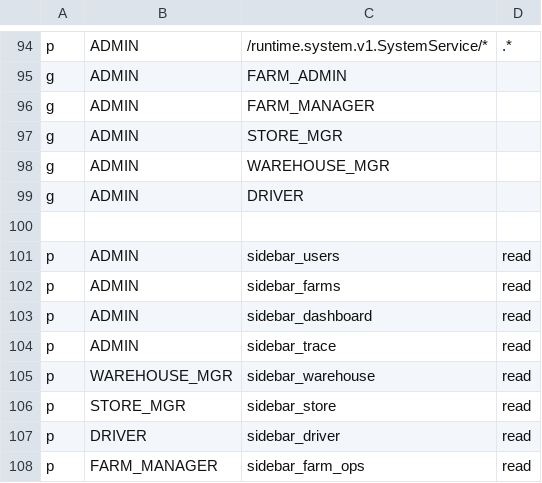
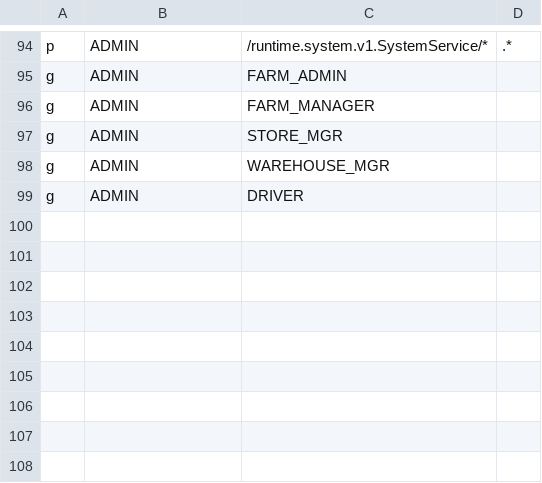
Before and after one commit to dungxbuif/RuntimeRoasters, a CSV file: src/apps/auth-service/internal/infrastructure/casbin/default_policies.csv, drawn as a sheet; only a part is shown, gaps mark what is left out; the diff names each change by its address in the sheet, - before the commit and + after, or states it on an @@ line.

Commit message:
fix(auth): resolve Casbin login bug and refactor to resource-based authorization
- Fixed 'newEnforcer is not a function' error by using namespace imports in Next.js/Turbopack.
- Fixed policy join character issue (\n -> \n) in CasbinProvider.
- Refactored frontend to use resource-based authorization (Clean Architecture).
- Centralized auth resources and actions in src/apps/client-app/src/constants/resources.ts.
- Moved Casbin model to src/apps/client-app/src/constants/casbin.ts.
- Cleaned up UI-specific policies from auth-service.
- Resolved various lint and type-checking warnings in frontend.
- Updated and added unit tests for both FE and BE.

Fixes: FB-20260528-07

```diff
--- a/src/apps/auth-service/internal/infrastructure/casbin/default_policies.csv
+++ b/src/apps/auth-service/internal/infrastructure/casbin/default_policies.csv
-row 100: (empty)
-row 101: p | ADMIN | sidebar_users | read
-row 102: p | ADMIN | sidebar_farms | read
-row 103: p | ADMIN | sidebar_dashboard | read
-row 104: p | ADMIN | sidebar_trace | read
-row 105: p | WAREHOUSE_MGR | sidebar_warehouse | read
-row 106: p | STORE_MGR | sidebar_store | read
-row 107: p | DRIVER | sidebar_driver | read
-row 108: p | FARM_MANAGER | sidebar_farm_ops | read
```
Also changed, not shown: 15 other files.
